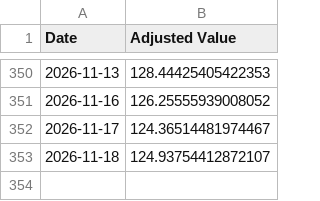
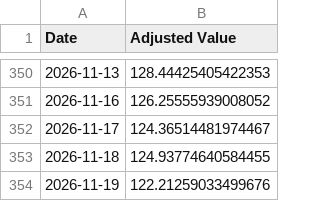
Before and after one commit to genPerms/ChatGPT-Micro-Cap-Experiment, a CSV file: Frontend/Baseline CSVs/russell.csv, drawn as a sheet; only a part is shown, gaps mark what is left out.

```diff
--- a/Frontend/Baseline CSVs/russell.csv
+++ b/Frontend/Baseline CSVs/russell.csv
@@ -352,2 +352,3 @@ Date,Adjusted Value
 2026-11-17,124.36514481974467
-2026-11-18,124.93754412872107
+2026-11-18,124.93774640584455
+2026-11-19,122.21259033499676
```
Also changed, not shown: Frontend/Baseline CSVs/sp500.csv, Scripts and CSV Files/Daily Updates.csv, 1 other file.
